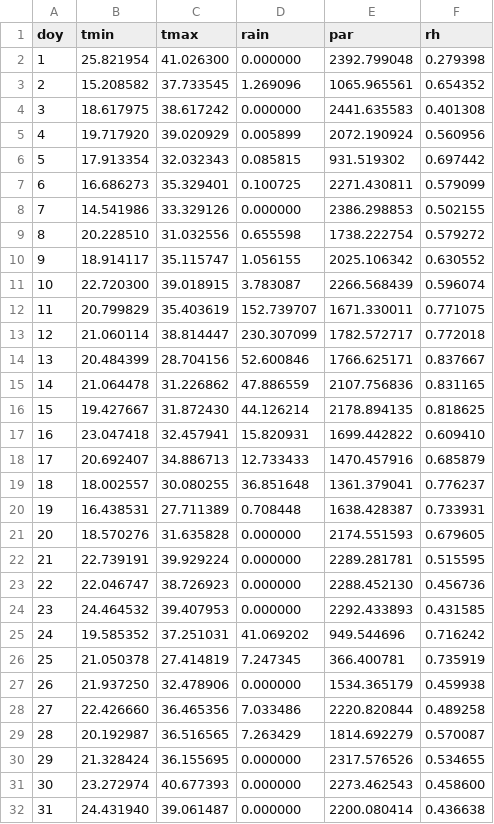
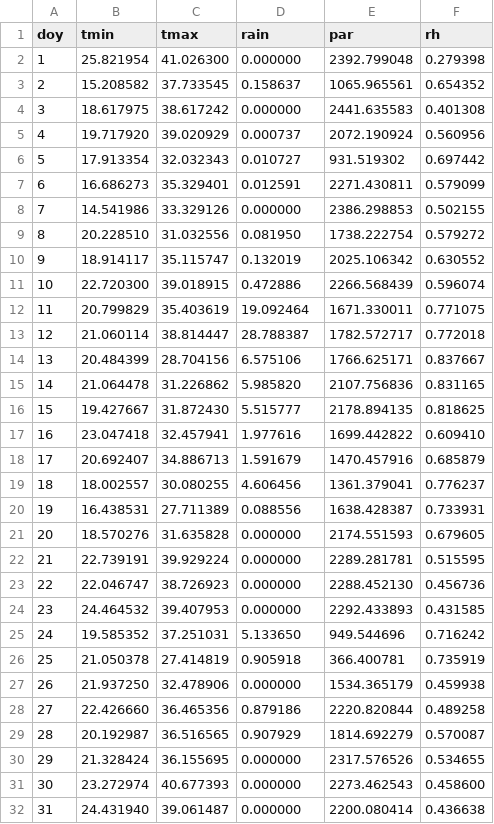
Before and after one commit to mdekauwe/pydesica, a CSV file: gswp3_met/GSWP3_met_2006.csv, drawn as a sheet; only a part is shown; the diff covers the shown part only.

```diff
--- a/gswp3_met/GSWP3_met_2006.csv
+++ b/gswp3_met/GSWP3_met_2006.csv
@@ -2,20 +2,20 @@ doy,tmin,tmax,rain,par,rh
 1,25.821954,41.026300,0.000000,2392.799048,0.279398
-2,15.208582,37.733545,1.269096,1065.965561,0.654352
+2,15.208582,37.733545,0.158637,1065.965561,0.654352
 3,18.617975,38.617242,0.000000,2441.635583,0.401308
-4,19.717920,39.020929,0.005899,2072.190924,0.560956
-5,17.913354,32.032343,0.085815,931.519302,0.697442
-6,16.686273,35.329401,0.100725,2271.430811,0.579099
+4,19.717920,39.020929,0.000737,2072.190924,0.560956
+5,17.913354,32.032343,0.010727,931.519302,0.697442
+6,16.686273,35.329401,0.012591,2271.430811,0.579099
 7,14.541986,33.329126,0.000000,2386.298853,0.502155
-8,20.228510,31.032556,0.655598,1738.222754,0.579272
-9,18.914117,35.115747,1.056155,2025.106342,0.630552
-10,22.720300,39.018915,3.783087,2266.568439,0.596074
-11,20.799829,35.403619,152.739707,1671.330011,0.771075
-12,21.060114,38.814447,230.307099,1782.572717,0.772018
-13,20.484399,28.704156,52.600846,1766.625171,0.837667
-14,21.064478,31.226862,47.886559,2107.756836,0.831165
-15,19.427667,31.872430,44.126214,2178.894135,0.818625
-16,23.047418,32.457941,15.820931,1699.442822,0.609410
-17,20.692407,34.886713,12.733433,1470.457916,0.685879
-18,18.002557,30.080255,36.851648,1361.379041,0.776237
-19,16.438531,27.711389,0.708448,1638.428387,0.733931
+8,20.228510,31.032556,0.081950,1738.222754,0.579272
+9,18.914117,35.115747,0.132019,2025.106342,0.630552
+10,22.720300,39.018915,0.472886,2266.568439,0.596074
+11,20.799829,35.403619,19.092464,1671.330011,0.771075
+12,21.060114,38.814447,28.788387,1782.572717,0.772018
+13,20.484399,28.704156,6.575106,1766.625171,0.837667
+14,21.064478,31.226862,5.985820,2107.756836,0.831165
+15,19.427667,31.872430,5.515777,2178.894135,0.818625
+16,23.047418,32.457941,1.977616,1699.442822,0.609410
+17,20.692407,34.886713,1.591679,1470.457916,0.685879
+18,18.002557,30.080255,4.606456,1361.379041,0.776237
+19,16.438531,27.711389,0.088556,1638.428387,0.733931
 20,18.570276,31.635828,0.000000,2174.551593,0.679605
@@ -24,7 +24,7 @@ doy,tmin,tmax,rain,par,rh
 23,24.464532,39.407953,0.000000,2292.433893,0.431585
-24,19.585352,37.251031,41.069202,949.544696,0.716242
-25,21.050378,27.414819,7.247345,366.400781,0.735919
+24,19.585352,37.251031,5.133650,949.544696,0.716242
+25,21.050378,27.414819,0.905918,366.400781,0.735919
 26,21.937250,32.478906,0.000000,1534.365179,0.459938
-27,22.426660,36.465356,7.033486,2220.820844,0.489258
-28,20.192987,36.516565,7.263429,1814.692279,0.570087
+27,22.426660,36.465356,0.879186,2220.820844,0.489258
+28,20.192987,36.516565,0.907929,1814.692279,0.570087
 29,21.328424,36.155695,0.000000,2317.576526,0.534655
```
Also changed, not shown: 117 edited cells elsewhere in this file, 2 other files.
